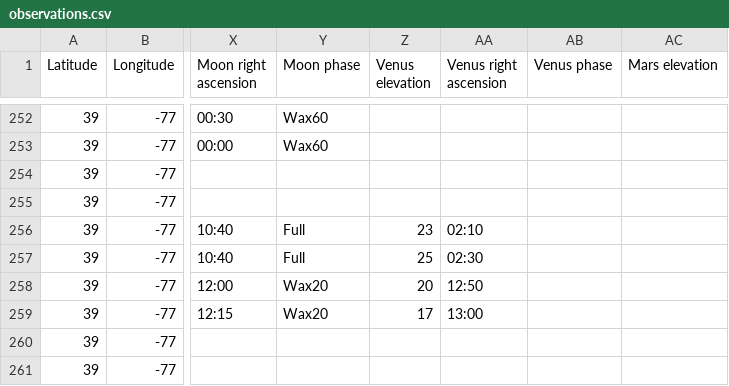
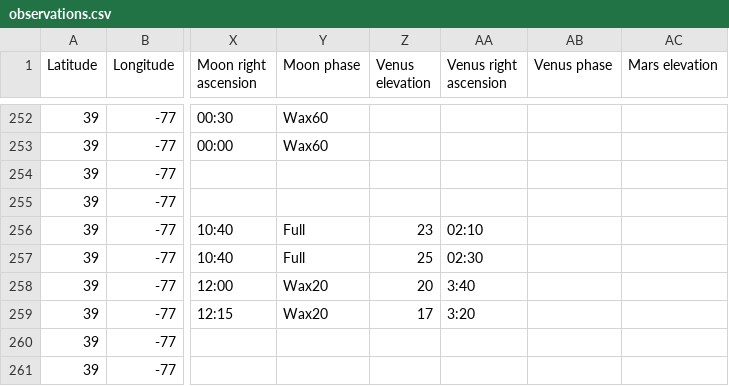
Before and after one commit to kb1dds/astrolabe_analysis, a CSV file: observations.csv, drawn as a sheet; only a part is shown, gaps mark what is left out; the diff names each change by its address in the sheet, - before the commit and + after, or states it on an @@ line.

```diff
--- a/observations.csv
+++ b/observations.csv
-AA258 (Venus right ascension): 12:50
+AA258 (Venus right ascension): 3:40
-AA259 (Venus right ascension): 13:00
+AA259 (Venus right ascension): 3:20
```
Also changed, not shown: 1 other file.
